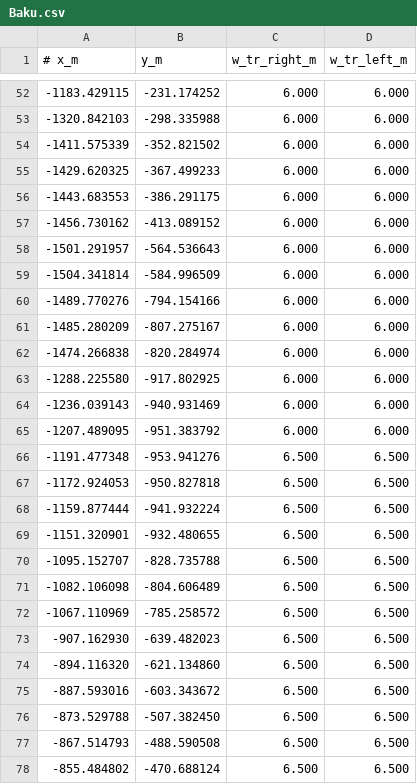
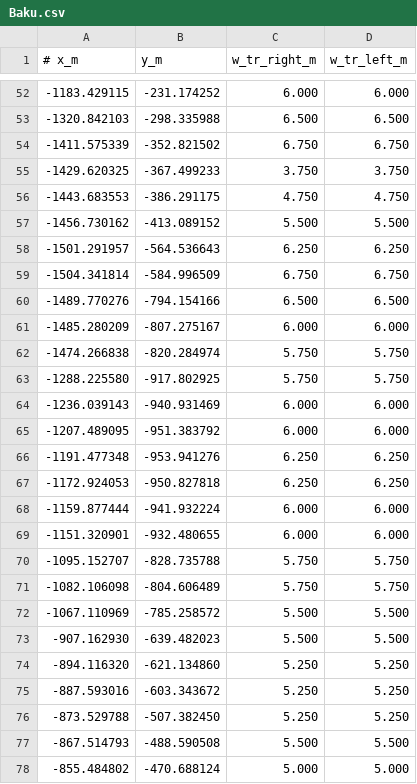
Before and after one commit to MoYuSOwO/stintegy-evo, a CSV file: Tools/Circuits/Sources/Baku.csv, drawn as a sheet; only a part is shown, gaps mark what is left out; the diff covers the shown part only.

```diff
--- a/Tools/Circuits/Sources/Baku.csv
+++ b/Tools/Circuits/Sources/Baku.csv
@@ -52,27 +52,27 @@
 -1183.429115,-231.174252,6.000,6.000
--1320.842103,-298.335988,6.000,6.000
--1411.575339,-352.821502,6.000,6.000
--1429.620325,-367.499233,6.000,6.000
--1443.683553,-386.291175,6.000,6.000
--1456.730162,-413.089152,6.000,6.000
--1501.291957,-564.536643,6.000,6.000
--1504.341814,-584.996509,6.000,6.000
--1489.770276,-794.154166,6.000,6.000
+-1320.842103,-298.335988,6.500,6.500
+-1411.575339,-352.821502,6.750,6.750
+-1429.620325,-367.499233,3.750,3.750
+-1443.683553,-386.291175,4.750,4.750
+-1456.730162,-413.089152,5.500,5.500
+-1501.291957,-564.536643,6.250,6.250
+-1504.341814,-584.996509,6.750,6.750
+-1489.770276,-794.154166,6.500,6.500
 -1485.280209,-807.275167,6.000,6.000
--1474.266838,-820.284974,6.000,6.000
--1288.225580,-917.802925,6.000,6.000
+-1474.266838,-820.284974,5.750,5.750
+-1288.225580,-917.802925,5.750,5.750
 -1236.039143,-940.931469,6.000,6.000
 -1207.489095,-951.383792,6.000,6.000
--1191.477348,-953.941276,6.500,6.500
--1172.924053,-950.827818,6.500,6.500
--1159.877444,-941.932224,6.500,6.500
--1151.320901,-932.480655,6.500,6.500
--1095.152707,-828.735788,6.500,6.500
--1082.106098,-804.606489,6.500,6.500
--1067.110969,-785.258572,6.500,6.500
--907.162930,-639.482023,6.500,6.500
--894.116320,-621.134860,6.500,6.500
--887.593016,-603.343672,6.500,6.500
--873.529788,-507.382450,6.500,6.500
--867.514793,-488.590508,6.500,6.500
--855.484802,-470.688124,6.500,6.500
+-1191.477348,-953.941276,6.250,6.250
+-1172.924053,-950.827818,6.250,6.250
+-1159.877444,-941.932224,6.000,6.000
+-1151.320901,-932.480655,6.000,6.000
+-1095.152707,-828.735788,5.750,5.750
+-1082.106098,-804.606489,5.750,5.750
+-1067.110969,-785.258572,5.500,5.500
+-907.162930,-639.482023,5.500,5.500
+-894.116320,-621.134860,5.250,5.250
+-887.593016,-603.343672,5.250,5.250
+-873.529788,-507.382450,5.250,5.250
+-867.514793,-488.590508,5.500,5.500
+-855.484802,-470.688124,5.000,5.000
```
Also changed, not shown: 92 edited cells elsewhere in this file, Circuits/baku/track.csv, Circuits/monaco/track.csv, 17 other files.
